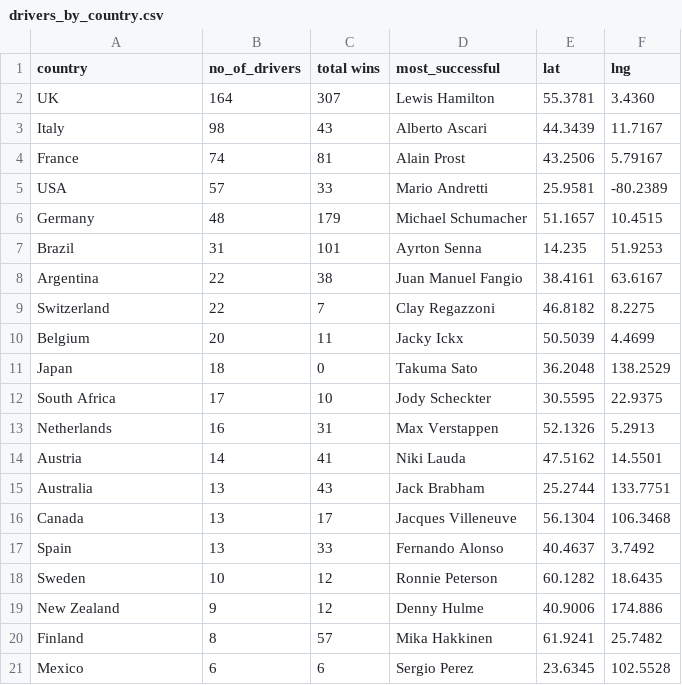
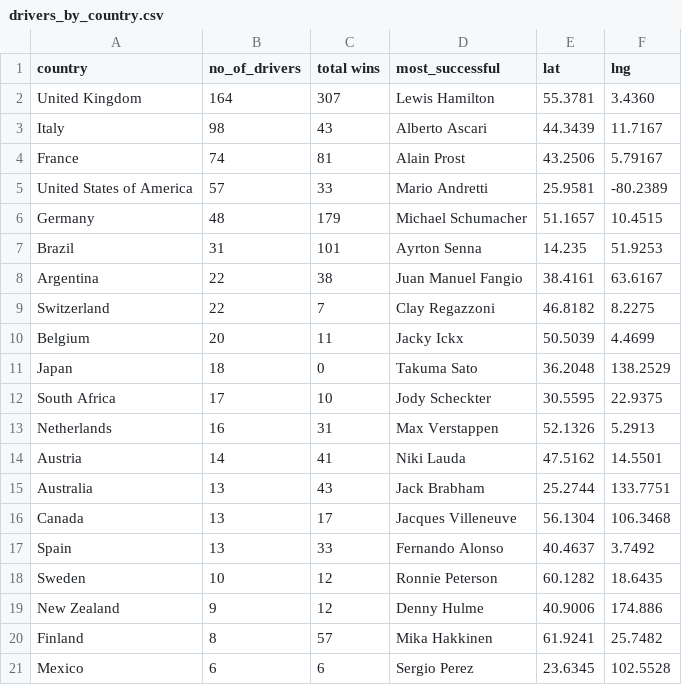
Before and after one commit to 0xzaid/Formula1-Visualisation, a CSV file: data/F1/drivers_by_country.csv, drawn as a sheet.

Commit message:
Update drivers_by_country.csv

```diff
--- a/data/F1/drivers_by_country.csv
+++ b/data/F1/drivers_by_country.csv
@@ -1,6 +1,6 @@
 country,no_of_drivers,total wins,most_successful,lat,lng
-UK,164,307,Lewis Hamilton,55.3781,3.4360
+United Kingdom,164,307,Lewis Hamilton,55.3781,3.4360
 Italy,98,43,Alberto Ascari,44.3439,11.7167
 France,74,81,Alain Prost,43.2506,5.79167
-USA,57,33,Mario Andretti,25.9581,-80.2389
+United States of America,57,33,Mario Andretti,25.9581,-80.2389
 Germany,48,179,Michael Schumacher,51.1657,10.4515
```
